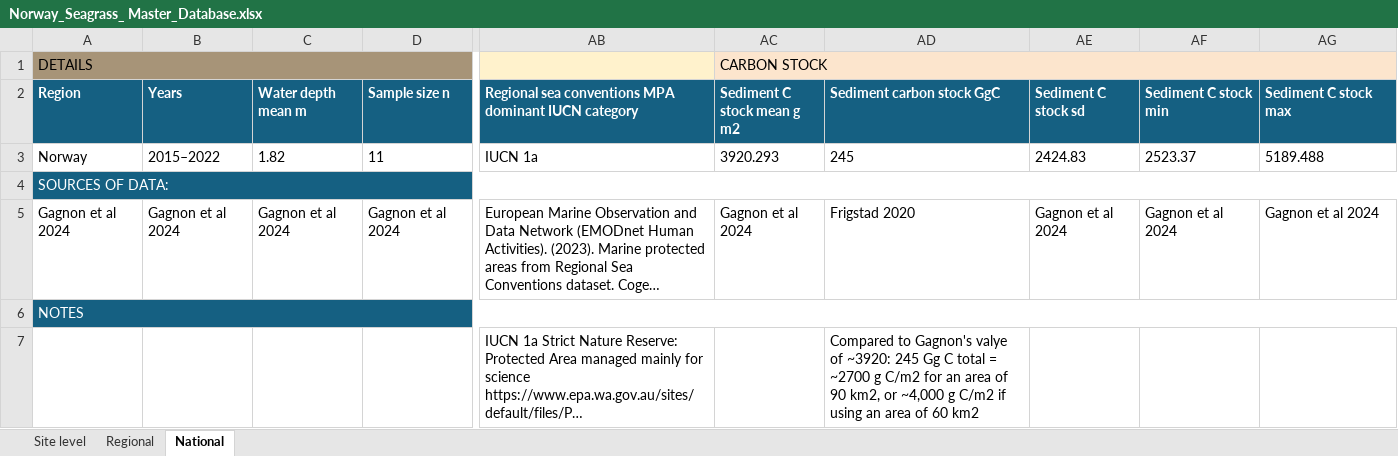
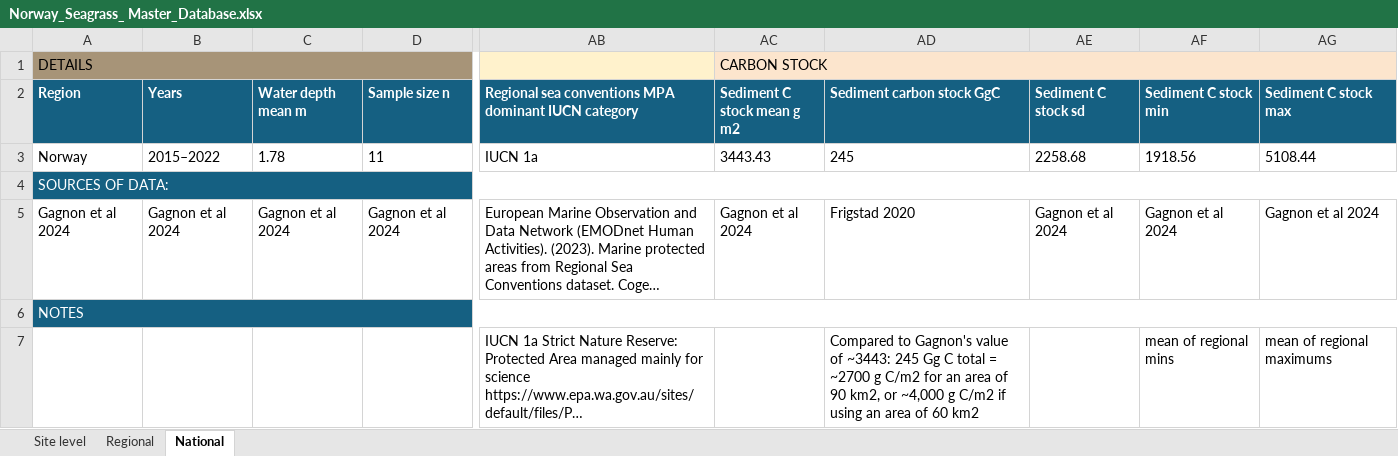
Before and after one commit to miaconti-bit/Norway-blue-carbon-interactive-map, an Excel workbook: databases/Norway_Seagrass_ Master_Database.xlsx, sheet National, drawn as a sheet; only a part is shown, gaps mark what is left out; long unchanged cells end in …; values as stored, in another font and other column widths than the file's, no borders; charts and pictures not drawn; the diff names each change by its address in the sheet, - before the commit and + after, or states it on an @@ line.

Commit message:
Fix Oslofjord seagrass C-stock entries and re-run pipeline
Site-level Oslofjord values (Sandspollen, Kapellkilen) in the seagrass
master database had been entered against the wrong site names. Re-entered
against Gagnon et al. 2024 Table S1 cores and re-ran the full pipeline:
inventory + observations CSVs, regional/national step-2 ecosystem-service
tables, per-site priority metrics, spatial co-location layers, interactive
Norway map, and all downstream figures except fig09/fig11 (held for a
separate revision) and the policy figures (not impacted).

```diff
--- a/databases/Norway_Seagrass_ Master_Database.xlsx (sheet National)
+++ b/databases/Norway_Seagrass_ Master_Database.xlsx (sheet National)
-C3 (Water depth mean m): 1.82
+C3 (Water depth mean m): 1.78
-AC3 (Sediment C stock mean g m2): 3920.293
+AC3 (Sediment C stock mean g m2): 3443.43
-AE3 (Sediment C stock sd): 2424.83
+AE3 (Sediment C stock sd): 2258.68
-AF3 (Sediment C stock min): 2523.37
+AF3 (Sediment C stock min): 1918.56
-AG3 (Sediment C stock max): 5189.488
+AG3 (Sediment C stock max): 5108.44
-AD7 (Sediment carbon stock GgC): …to Gagnon's valye of ~3920: 245 Gg…
+AD7 (Sediment carbon stock GgC): …to Gagnon's value of ~3443: 245 Gg…
-AF7 (Sediment C stock min): (empty)
+AF7 (Sediment C stock min): mean of regional mins
-AG7 (Sediment C stock max): (empty)
+AG7 (Sediment C stock max): mean of regional maximums
```
Also changed, not shown: sheet Site level, sheet Regional, charts or pictures, 23 other files.
